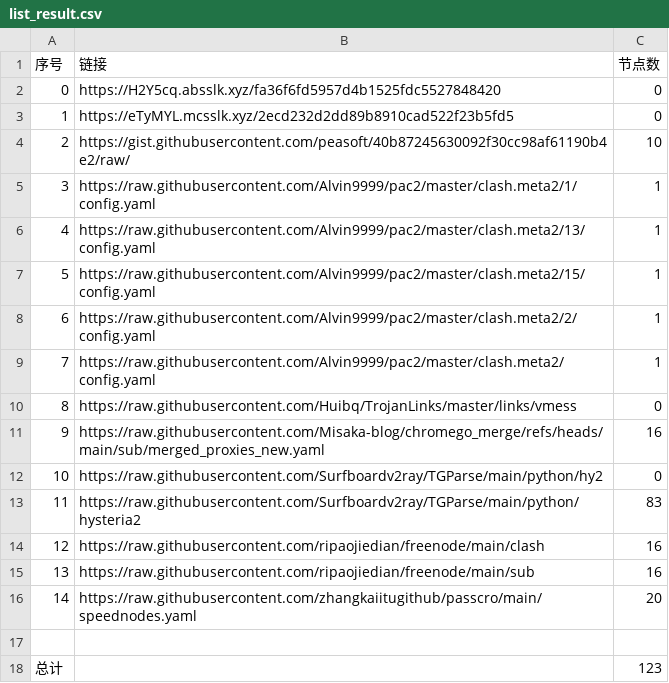
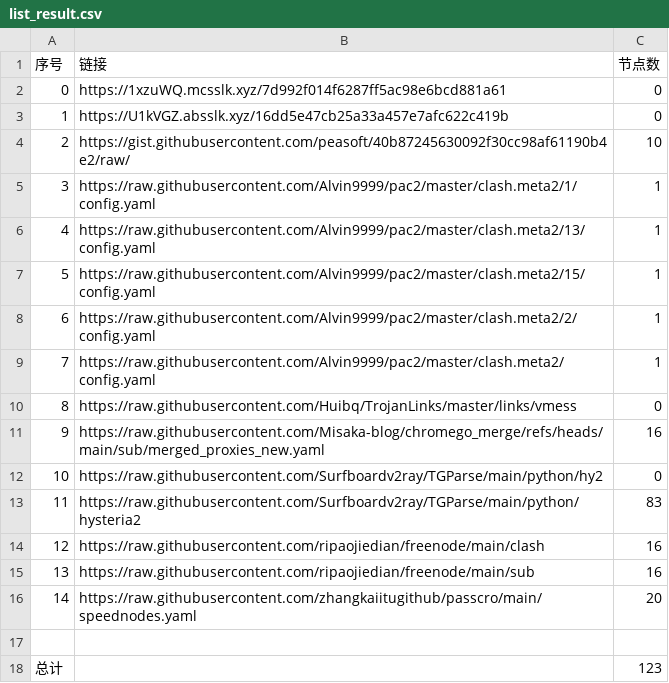
Before and after one commit to bobvane/AutoNode, a CSV file: list_result.csv, drawn as a sheet.

```diff
--- a/list_result.csv
+++ b/list_result.csv
@@ -1,4 +1,4 @@
 序号,链接,节点数
-0,https://H2Y5cq.absslk.xyz/fa36f6fd5957d4b1525fdc5527848420,0
-1,https://eTyMYL.mcsslk.xyz/2ecd232d2dd89b8910cad522f23b5fd5,0
+0,https://1xzuWQ.mcsslk.xyz/7d992f014f6287ff5ac98e6bcd881a61,0
+1,https://U1kVGZ.absslk.xyz/16dd5e47cb25a33a457e7afc622c419b,0
 2,https://gist.githubusercontent.com/peasoft/40b87245630092f30cc98af61190b4e2/raw/,10
```
Also changed, not shown: 5 other files.
